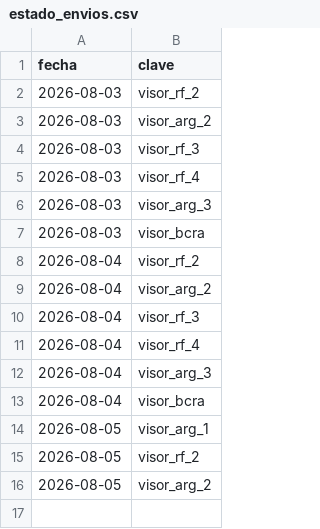
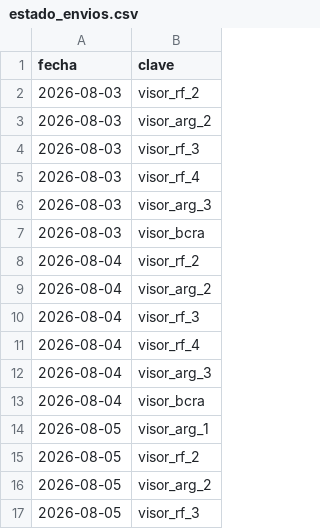
Before and after one commit to Inversiones0101/Placas_a_Telegram, a CSV file: estado_envios.csv, drawn as a sheet.

```diff
--- a/estado_envios.csv
+++ b/estado_envios.csv
@@ -16 +16,2 @@ fecha,clave
 2026-08-05,visor_arg_2
+2026-08-05,visor_rf_3
```
Also changed, not shown: 1 other file.
